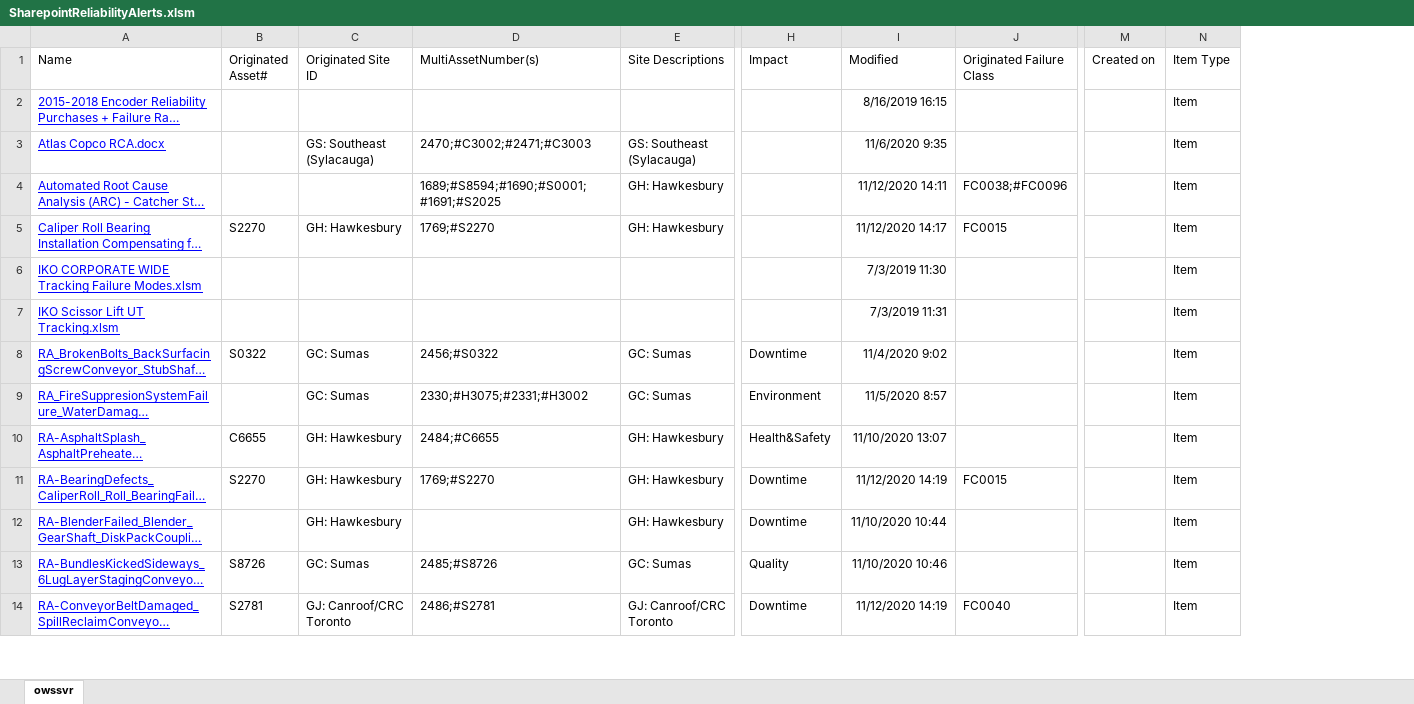
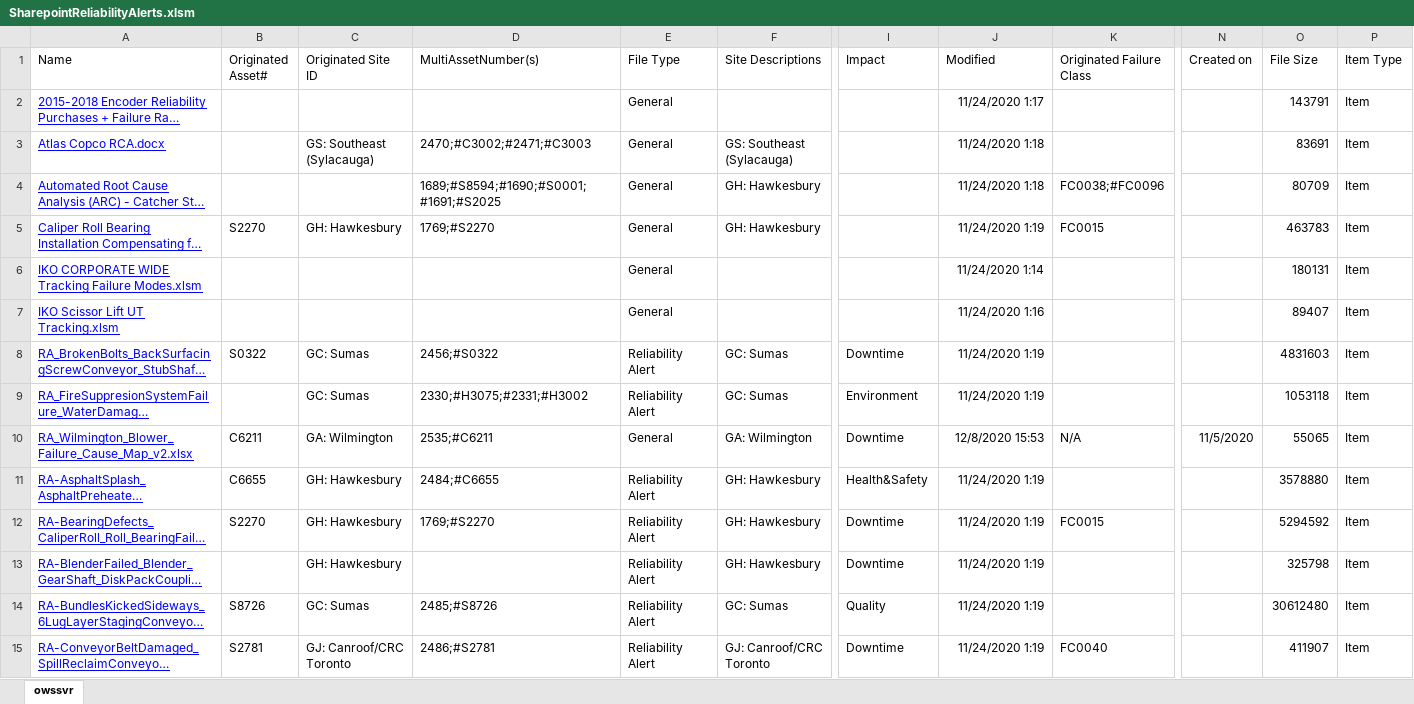
Before and after one commit to jonathanmajh/iko-tools, an Excel workbook: VBA/SharepointReliabilityAlerts.xlsm, sheet owssvr, drawn as a sheet; only a part is shown, gaps mark what is left out; long unchanged cells end in …; values as stored, in another font and other column widths than the file's, no borders; table styles not drawn; addresses are those after the commit; rows hold the shown columns only; the diff covers the shown part only; the diff names each change by its address in the sheet, - before the commit and + after, or states it on an @@ line.

```diff
--- a/VBA/SharepointReliabilityAlerts.xlsm (sheet owssvr)
+++ b/VBA/SharepointReliabilityAlerts.xlsm (sheet owssvr)
+column E (File Type), rows 2-9: General | General | General | General | General | General | Reliability Alert | Reliability Alert; rows 11-15: all Reliability Alert
+column O (File Size), rows 2-9: 143791 | 83691 | 80709 | 463783 | 180131 | 89407 | 4831603 | 1053118; rows 11-15: 3578880 | 5294592 | 325798 | 30612480 | 411907
-J2 (Modified): 8/16/2019 16:15
+J2 (Modified): 11/24/2020 1:17
-J3 (Modified): 11/6/2020 9:35
+J3 (Modified): 11/24/2020 1:18
-J4 (Modified): 11/12/2020 14:11
+J4 (Modified): 11/24/2020 1:18
-J5 (Modified): 11/12/2020 14:17
+J5 (Modified): 11/24/2020 1:19
-J6 (Modified): 7/3/2019 11:30
+J6 (Modified): 11/24/2020 1:14
-J7 (Modified): 7/3/2019 11:31
+J7 (Modified): 11/24/2020 1:16
-J8 (Modified): 11/4/2020 9:02
+J8 (Modified): 11/24/2020 1:19
-J9 (Modified): 11/5/2020 8:57
+J9 (Modified): 11/24/2020 1:19
+row 10: RA_Wilmington_Blower_Failure_Cause_Map_v2.xlsx | C6211 | GA: Wilmington | 2535;#C6211 | General | GA: Wilmington | Downtime | 12/8/2020 15:53 | N/A | 11/5/2020 | 55065 | Item
-J11 (Modified): 11/10/2020 13:07
+J11 (Modified): 11/24/2020 1:19
-J12 (Modified): 11/12/2020 14:19
+J12 (Modified): 11/24/2020 1:19
-J13 (Modified): 11/10/2020 10:44
+J13 (Modified): 11/24/2020 1:19
-J14 (Modified): 11/10/2020 10:46
+J14 (Modified): 11/24/2020 1:19
-J15 (Modified): 11/12/2020 14:19
+J15 (Modified): 11/24/2020 1:19
```
Also changed, not shown: 4 added rows, 5 removed rows and 41 edited cells elsewhere in this sheet, 20 other files.
